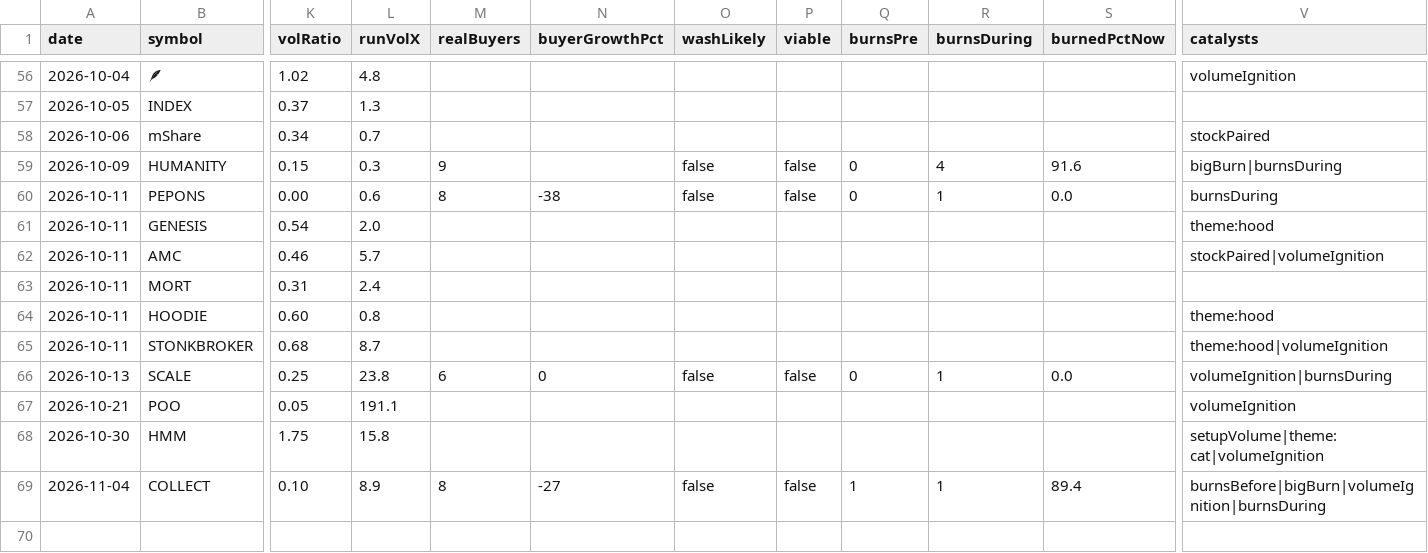
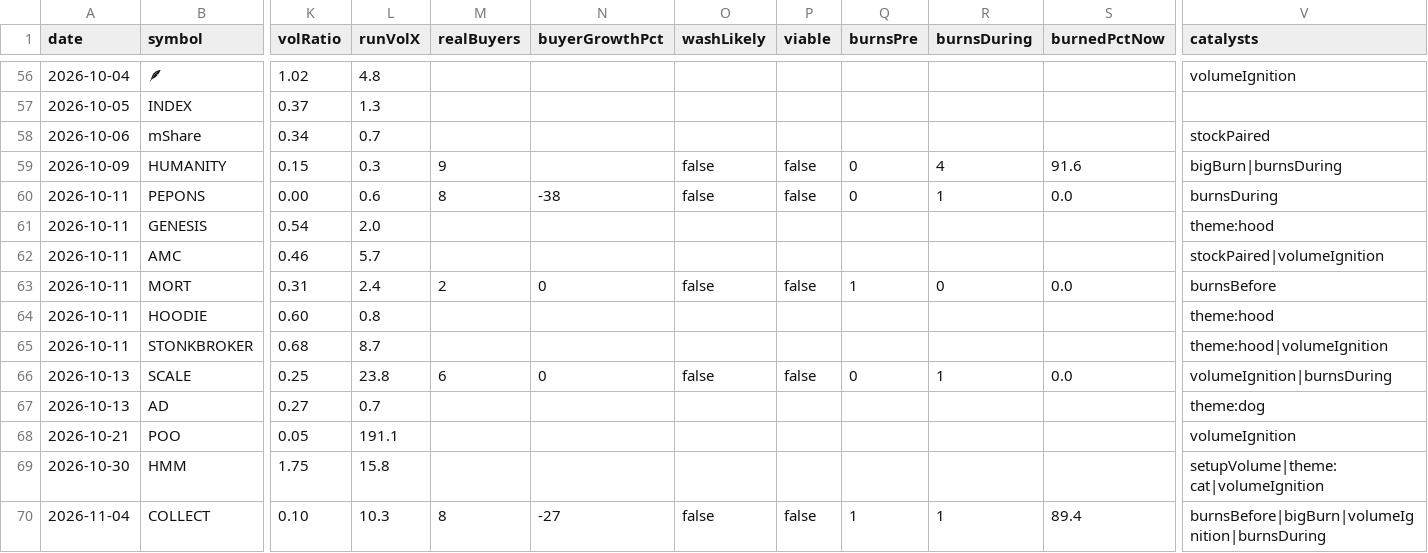
Before and after one commit to itsloashh/hood-scanner, a CSV file: data/research/setups.csv, drawn as a sheet; only a part is shown, gaps mark what is left out; addresses are those after the commit; rows hold the shown columns only; the diff names each change by its address in the sheet, - before the commit and + after, or states it on an @@ line.

```diff
--- a/data/research/setups.csv
+++ b/data/research/setups.csv
-M63 (realBuyers): (empty)
+M63 (realBuyers): 2
-N63 (buyerGrowthPct): (empty)
+N63 (buyerGrowthPct): 0
-O63 (washLikely): (empty)
+O63 (washLikely): false
-P63 (viable): (empty)
+P63 (viable): false
-Q63 (burnsPre): (empty)
+Q63 (burnsPre): 1
-R63 (burnsDuring): (empty)
+R63 (burnsDuring): 0
-S63 (burnedPctNow): (empty)
+S63 (burnedPctNow): 0.0
-V63 (catalysts): (empty)
+V63 (catalysts): burnsBefore
+row 67: 2026-10-13 | AD | 0.27 | 0.7 |  |  |  |  |  |  |  | theme:dog
-L70 (runVolX): 8.9
+L70 (runVolX): 10.3
```
Also changed, not shown: 5 other files.
